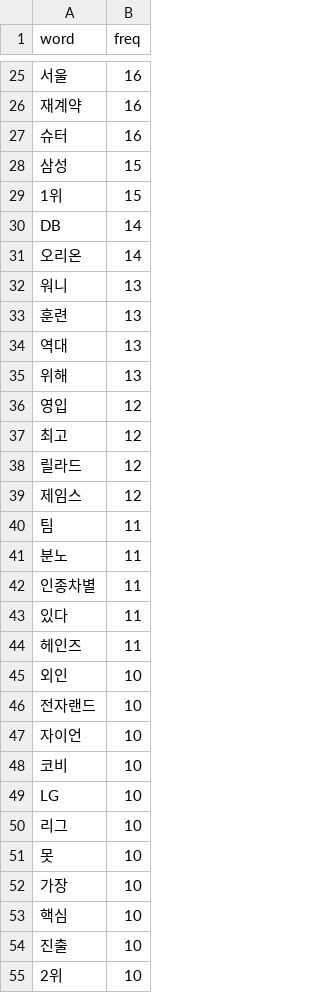
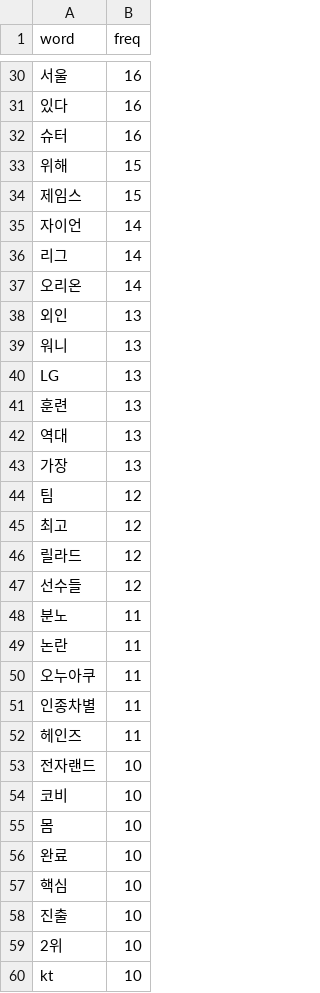
Before and after one commit to junsuk1007/Project, a CSV file: WebContent/theme/csv/wordcloud.csv, drawn as a sheet; only a part is shown, gaps mark what is left out; the shorter side is filled out with more unchanged rows; removed rows and columns are numbered as before the commit, all else as after; the diff covers the shown part only; the diff names each change by its address in the sheet, - before the commit and + after, or states it on an @@ line.

```diff
--- a/WebContent/theme/csv/wordcloud.csv
+++ b/WebContent/theme/csv/wordcloud.csv
-A31 (word): 재계약
+A31 (word): 있다
-row 28: 삼성 | 15
-A33 (word): 1위
+A33 (word): 위해
-row 30: DB | 14
+row 34: 제임스 | 15
+row 35: 자이언 | 14
+row 36: 리그 | 14
+row 38: 외인 | 13
+row 40: LG | 13
-A43 (word): 위해
+A43 (word): 가장
-A44 (word): 영입
+A44 (word): 팀
-A47 (word): 제임스
+A47 (word): 선수들
-row 40: 팀 | 11
+row 49: 논란 | 11
+row 50: 오누아쿠 | 11
-row 43: 있다 | 11
-row 45: 외인 | 10
-row 47: 자이언 | 10
-A55 (word): LG
+A55 (word): 몸
-A56 (word): 리그
+A56 (word): 완료
-row 51: 못 | 10
-row 52: 가장 | 10
```
Also changed, not shown: 34 added rows, 38 removed rows and 18 edited cells elsewhere in this file, 7 other files.
